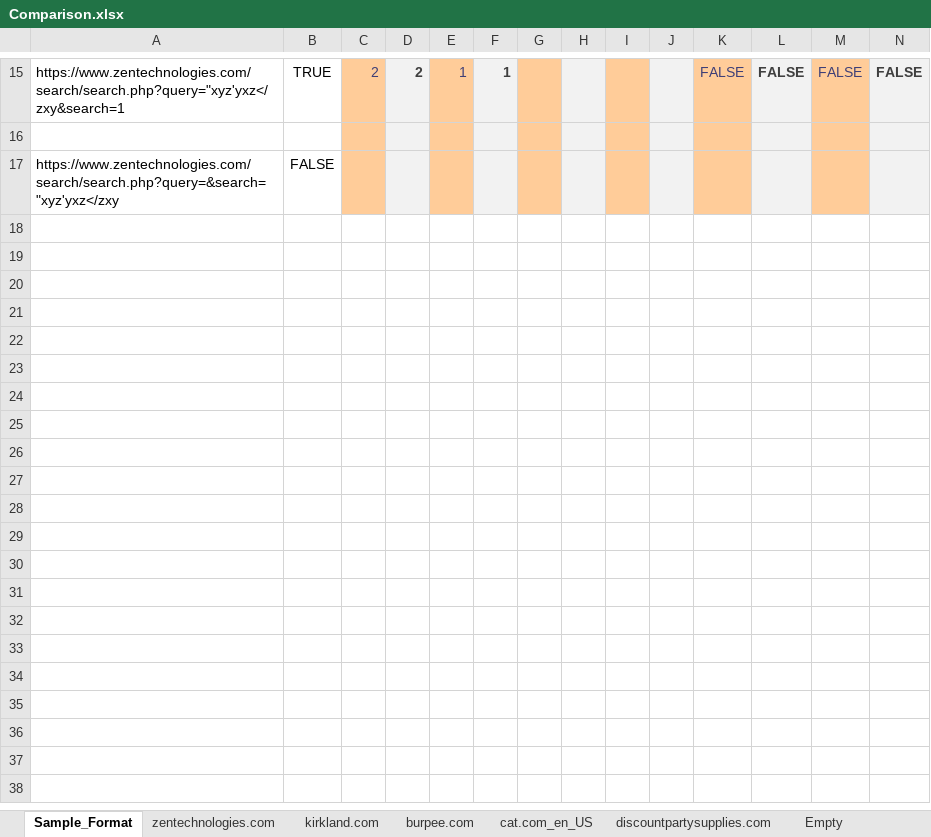
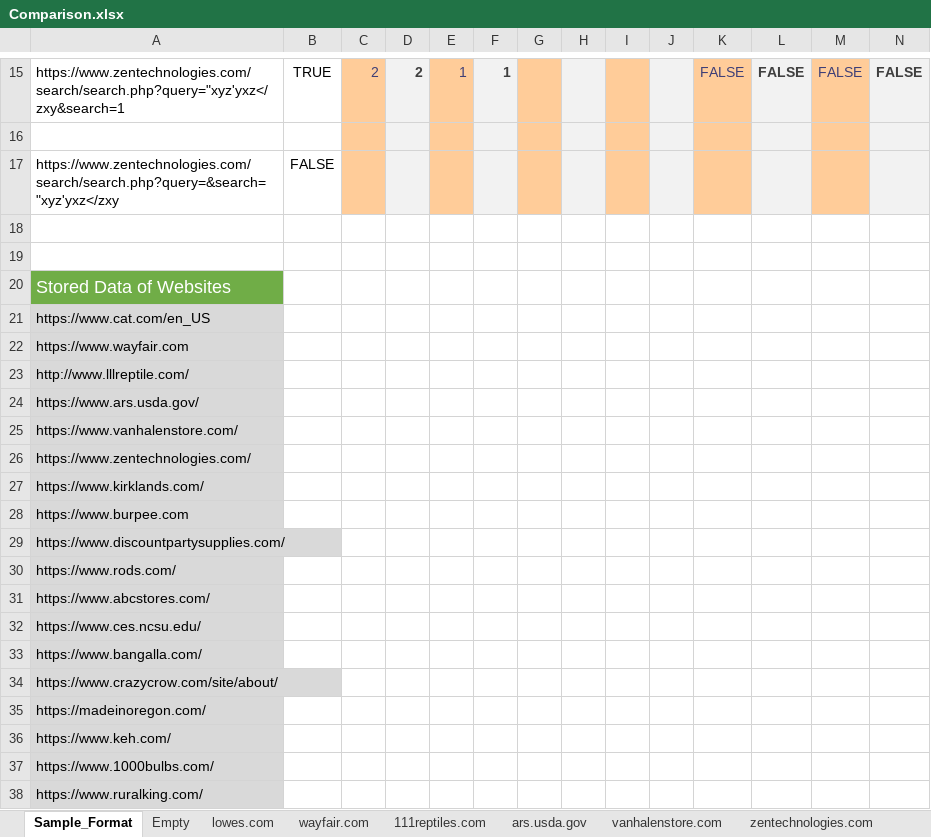
Before and after one commit to adnanshahz2018/Automated-XSS-Detection, an Excel workbook: Comparison.xlsx, sheet Sample_Format, drawn as a sheet; only a part is shown, gaps mark what is left out; values as stored, in another font and other column widths than the file's, no borders; table styles not drawn; rows hold the shown columns only; the diff names each change by its address in the sheet, - before the commit and + after, or states it on an @@ line.

Commit message:
19 Websites Data

```diff
--- a/Comparison.xlsx (sheet Sample_Format)
+++ b/Comparison.xlsx (sheet Sample_Format)
+sheet tab: lowes.com
+sheet tab: wayfair.com
+sheet tab: 111reptiles.com
+sheet tab: ars.usda.gov
+sheet tab: vanhalenstore.com
@@ sheet tab order changed: Sample_Format | Empty | lowes.com | wayfair.com | 111reptiles.com | ars.usda.gov | vanhalenstore.com | zentechnologies.com @@
+row 18: (empty)
+row 19: (empty)
+row 20: Stored Data of Websites
+row 21: https://www.cat.com/en_US
+row 22: https://www.wayfair.com
+row 23: http://www.lllreptile.com/
+row 24: https://www.ars.usda.gov/
+row 25: https://www.vanhalenstore.com/
+row 26: https://www.zentechnologies.com/
+row 27: https://www.kirklands.com/
+row 28: https://www.burpee.com
+row 29: https://www.discountpartysupplies.com/
+row 30: https://www.rods.com/
+row 31: https://www.abcstores.com/
+row 32: https://www.ces.ncsu.edu/
+row 33: https://www.bangalla.com/
+row 34: https://www.crazycrow.com/site/about/
+row 35: https://madeinoregon.com/
+row 36: https://www.keh.com/
+row 37: https://www.1000bulbs.com/
+row 38: https://www.ruralking.com/
```
